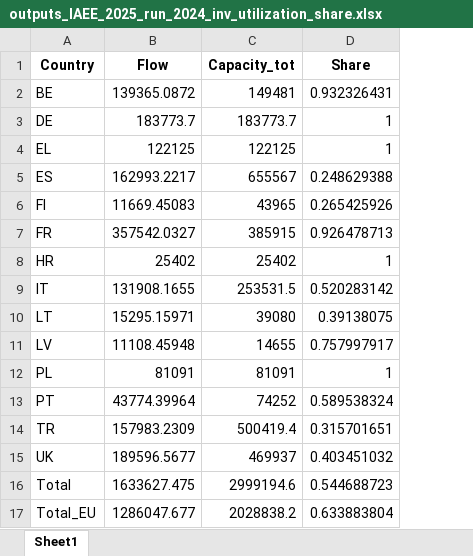
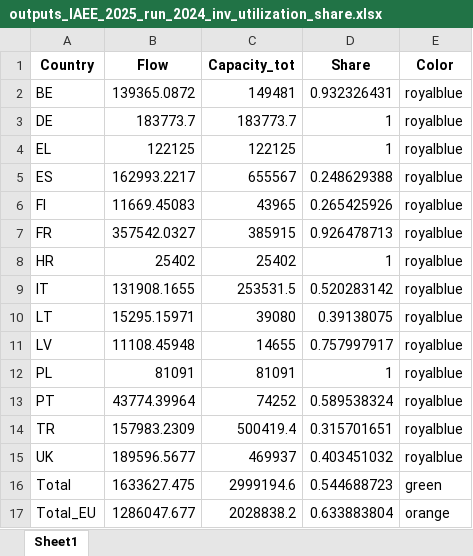
Before and after one commit to CSEI-EU/gas_infrastructure_model, an Excel workbook: 01_data/02_output_data/02_unidirectional_results/01_paper_IAEE/02_prepared_results/outputs_IAEE_2025_run_2024_inv_utilization_share.xlsx, sheet Sheet1, drawn as a sheet; values as stored, in another font and other column widths than the file's, no borders; the diff names each change by its address in the sheet, - before the commit and + after, or states it on an @@ line.

```diff
--- a/01_data/02_output_data/02_unidirectional_results/01_paper_IAEE/02_prepared_results/outputs_IAEE_2025_run_2024_inv_utilization_share.xlsx (sheet Sheet1)
+++ b/01_data/02_output_data/02_unidirectional_results/01_paper_IAEE/02_prepared_results/outputs_IAEE_2025_run_2024_inv_utilization_share.xlsx (sheet Sheet1)
+column E (Color), rows 2-17: royalblue | royalblue | royalblue | royalblue | royalblue | royalblue | royalblue | royalblue | royalblue | royalblue | royalblue | royalblue | royalblue | royalblue | green | orange
```
Also changed, not shown: 01_data/02_output_data/02_unidirectional_results/01_paper_IAEE/02_prepared_results/outputs_IAEE_2025_run_2021_utilization_share.xlsx, 01_data/02_output_data/02_unidirectional_results/01_paper_IAEE/02_prepared_results/outputs_IAEE_2025_run_2024_plus_NO_reduced_utilization_share.xlsx, 23 other files.
